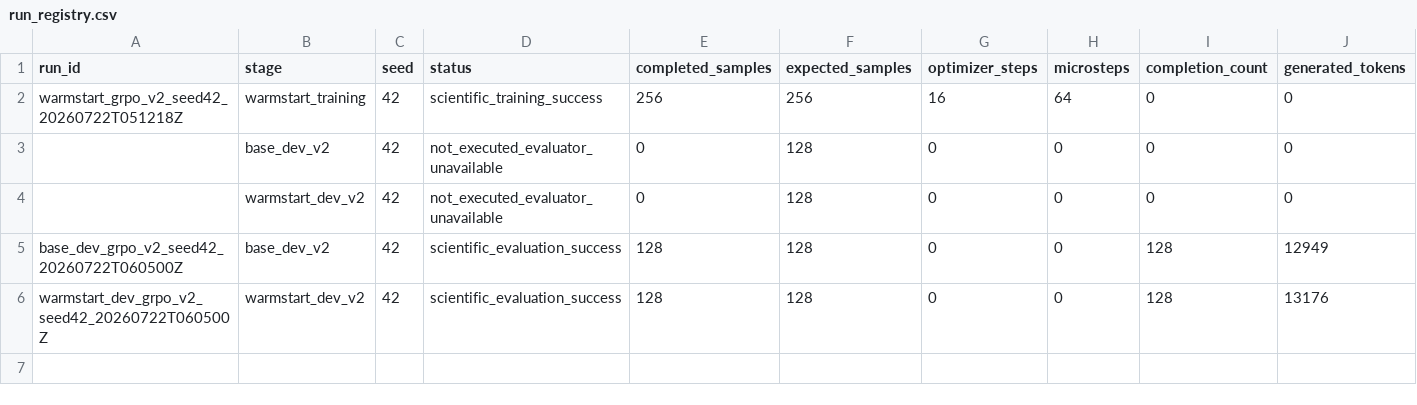
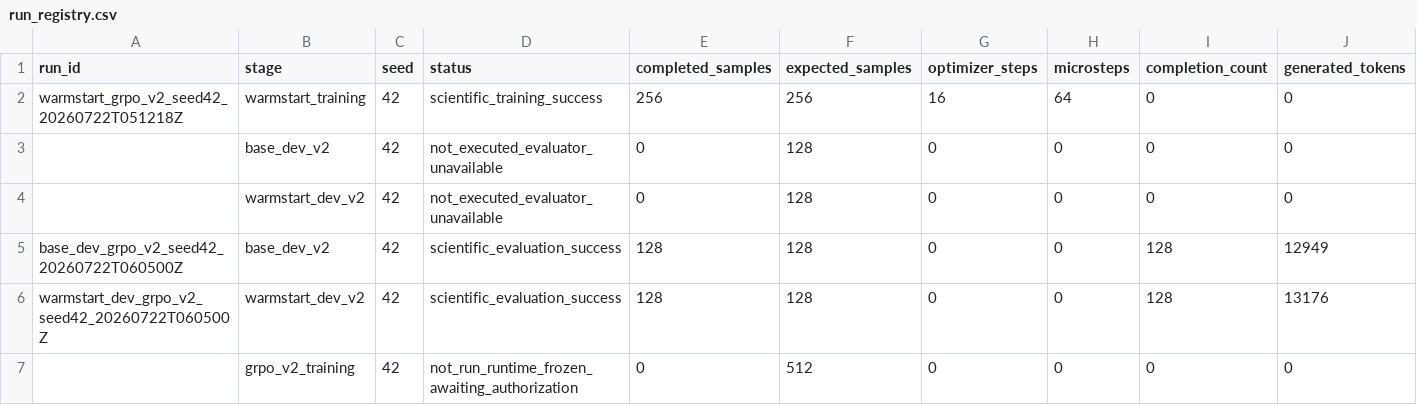
Before and after one commit to sherrywan717/ppo-vs-grpo-math-rlvr, a CSV file: reports/grpo_v2/run_registry.csv, drawn as a sheet; only a part is shown; rows hold the shown columns only; the diff names each change by its address in the sheet, - before the commit and + after, or states it on an @@ line.

Commit message:
feat: add guarded model-bound GRPO v2 runtime

```diff
--- a/reports/grpo_v2/run_registry.csv
+++ b/reports/grpo_v2/run_registry.csv
+row 7:  | grpo_v2_training | 42 | not_run_runtime_frozen_awaiting_authorization | 0 | 512 | 0 | 0 | 0 | 0
```
Also changed, not shown: 20 other files.
